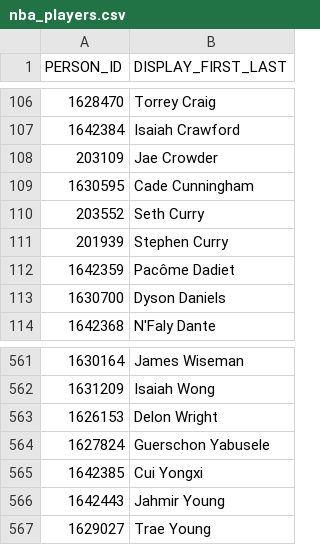
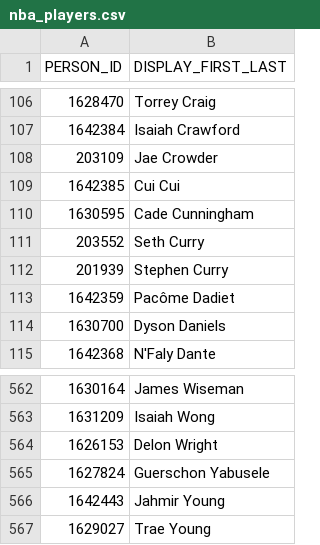
Before and after one commit to usr1l/stattracker, a CSV file: players_csv/nba_players.csv, drawn as a sheet; only a part is shown, gaps mark what is left out; removed rows and columns are numbered as before the commit, all else as after; the diff names each change by its address in the sheet, - before the commit and + after, or states it on an @@ line.

```diff
--- a/players_csv/nba_players.csv
+++ b/players_csv/nba_players.csv
+row 109: 1642385 | Cui Cui
-row 565: 1642385 | Cui Yongxi
```
Also changed, not shown: 6 other files.
